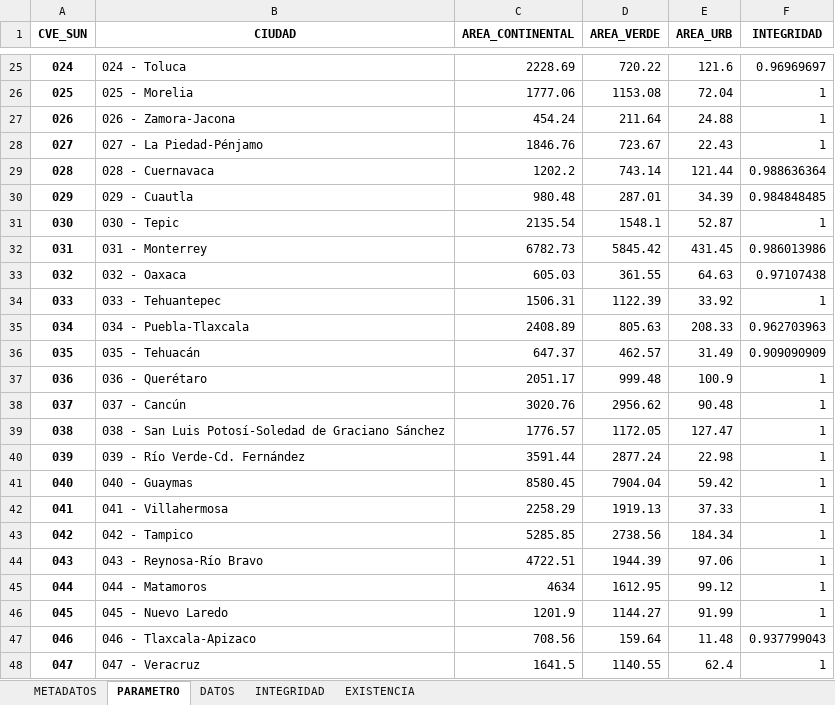
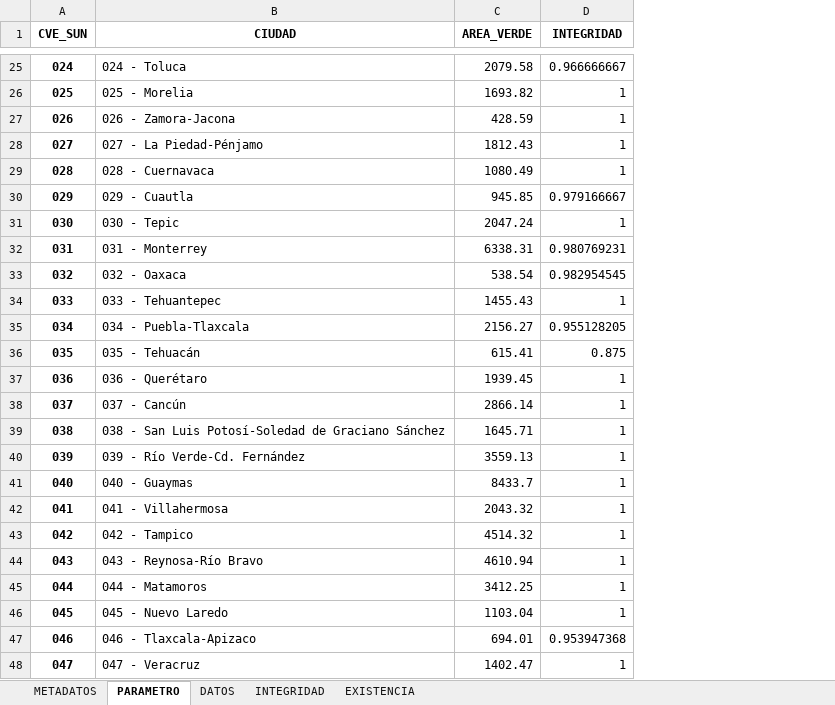
Before and after one commit to INECC-PCCS/01_Dmine, an Excel workbook: 09_BienesAmbientalesYServiciosPublicos/P0904/P0904.xlsx, sheet PARAMETRO, drawn as a sheet; only a part is shown, gaps mark what is left out; values as stored, in another font and other column widths than the file's, no borders; removed rows and columns are numbered as before the commit, all else as after; the diff covers the shown part only; the diff names each change by its address in the sheet, - before the commit and + after, or states it on an @@ line.

```diff
--- a/09_BienesAmbientalesYServiciosPublicos/P0904/P0904.xlsx (sheet PARAMETRO)
+++ b/09_BienesAmbientalesYServiciosPublicos/P0904/P0904.xlsx (sheet PARAMETRO)
-column C (AREA_CONTINENTAL), rows 25-48: 2228.69 | 1777.06 | 454.24 | 1846.76 | 1202.2 | 980.48 | 2135.54 | 6782.73 | 605.03 | 1506.31 | 2408.89 | 647.37 | 2051.17 | 3020.76 | 1776.57 | 3591.44 | 8580.45 | 2258.29 | 5285.85 | 4722.51 | 4634 | 1201.9 | 708.56 | 1641.5
-column E (AREA_URB), rows 25-48: 121.6 | 72.04 | 24.88 | 22.43 | 121.44 | 34.39 | 52.87 | 431.45 | 64.63 | 33.92 | 208.33 | 31.49 | 100.9 | 90.48 | 127.47 | 22.98 | 59.42 | 37.33 | 184.34 | 97.06 | 99.12 | 91.99 | 11.48 | 62.4
-C25 (AREA_VERDE): 720.22
+C25 (AREA_VERDE): 2079.58
-D25 (INTEGRIDAD): 0.96969697
+D25 (INTEGRIDAD): 0.966666667
-C26 (AREA_VERDE): 1153.08
+C26 (AREA_VERDE): 1693.82
-C27 (AREA_VERDE): 211.64
+C27 (AREA_VERDE): 428.59
-C28 (AREA_VERDE): 723.67
+C28 (AREA_VERDE): 1812.43
-C29 (AREA_VERDE): 743.14
+C29 (AREA_VERDE): 1080.49
-D29 (INTEGRIDAD): 0.988636364
+D29 (INTEGRIDAD): 1
-C30 (AREA_VERDE): 287.01
+C30 (AREA_VERDE): 945.85
-D30 (INTEGRIDAD): 0.984848485
+D30 (INTEGRIDAD): 0.979166667
-C31 (AREA_VERDE): 1548.1
+C31 (AREA_VERDE): 2047.24
-C32 (AREA_VERDE): 5845.42
+C32 (AREA_VERDE): 6338.31
-D32 (INTEGRIDAD): 0.986013986
+D32 (INTEGRIDAD): 0.980769231
-C33 (AREA_VERDE): 361.55
+C33 (AREA_VERDE): 538.54
-D33 (INTEGRIDAD): 0.97107438
+D33 (INTEGRIDAD): 0.982954545
-C34 (AREA_VERDE): 1122.39
+C34 (AREA_VERDE): 1455.43
-C35 (AREA_VERDE): 805.63
+C35 (AREA_VERDE): 2156.27
-D35 (INTEGRIDAD): 0.962703963
+D35 (INTEGRIDAD): 0.955128205
-C36 (AREA_VERDE): 462.57
+C36 (AREA_VERDE): 615.41
-D36 (INTEGRIDAD): 0.909090909
+D36 (INTEGRIDAD): 0.875
-C37 (AREA_VERDE): 999.48
+C37 (AREA_VERDE): 1939.45
-C38 (AREA_VERDE): 2956.62
+C38 (AREA_VERDE): 2866.14
-C39 (AREA_VERDE): 1172.05
+C39 (AREA_VERDE): 1645.71
-C40 (AREA_VERDE): 2877.24
+C40 (AREA_VERDE): 3559.13
-C41 (AREA_VERDE): 7904.04
+C41 (AREA_VERDE): 8433.7
-C42 (AREA_VERDE): 1919.13
+C42 (AREA_VERDE): 2043.32
-C43 (AREA_VERDE): 2738.56
+C43 (AREA_VERDE): 4514.32
-C44 (AREA_VERDE): 1944.39
+C44 (AREA_VERDE): 4610.94
-C45 (AREA_VERDE): 1612.95
+C45 (AREA_VERDE): 3412.25
-C46 (AREA_VERDE): 1144.27
+C46 (AREA_VERDE): 1103.04
-C47 (AREA_VERDE): 159.64
+C47 (AREA_VERDE): 694.01
-D47 (INTEGRIDAD): 0.937799043
+D47 (INTEGRIDAD): 0.953947368
-C48 (AREA_VERDE): 1140.55
+C48 (AREA_VERDE): 1402.47
```
Also changed, not shown: 127 edited cells elsewhere in this sheet, sheet DATOS, sheet EXISTENCIA, sheet INTEGRIDAD, sheet METADATOS, charts or pictures, 7 other files.
